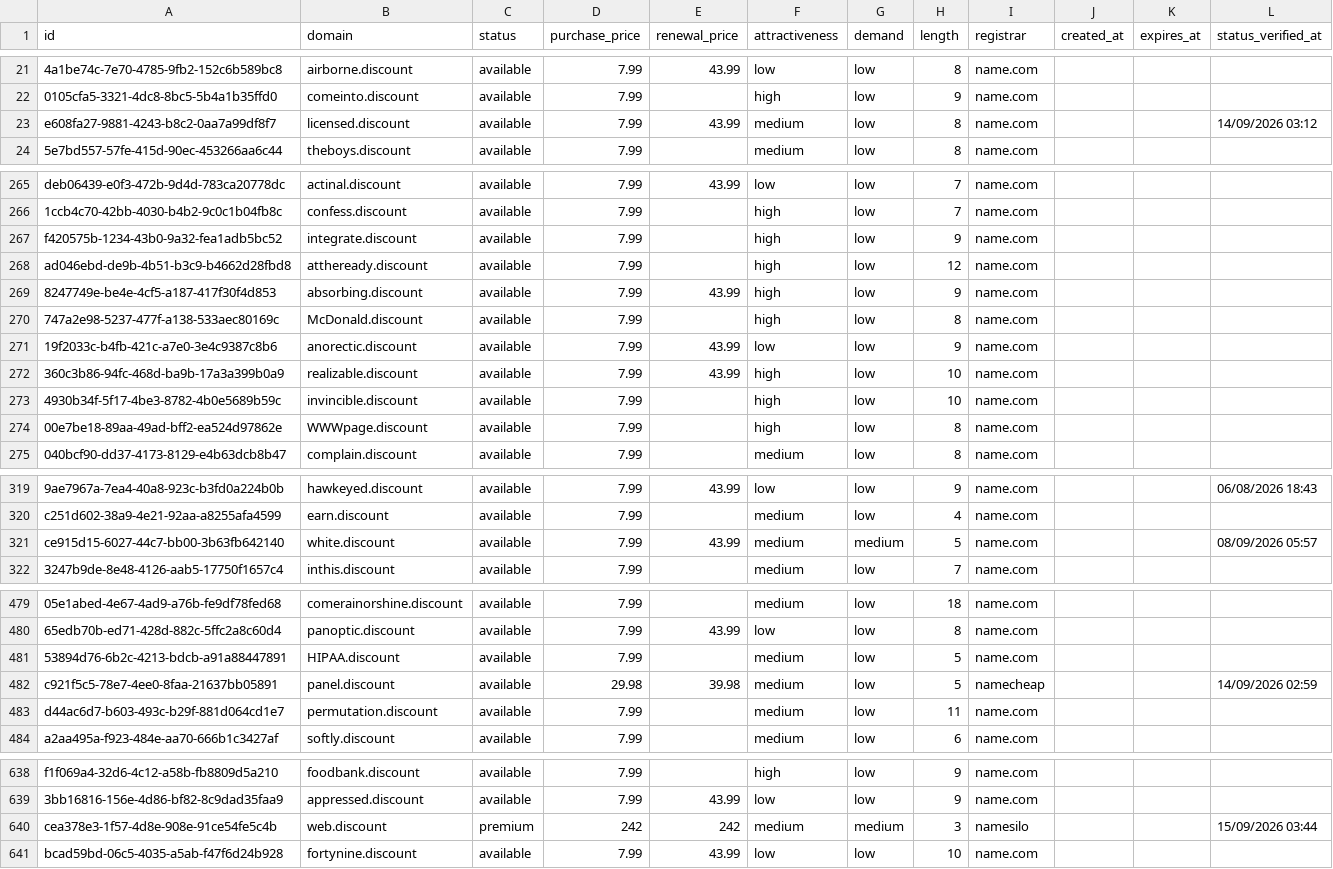
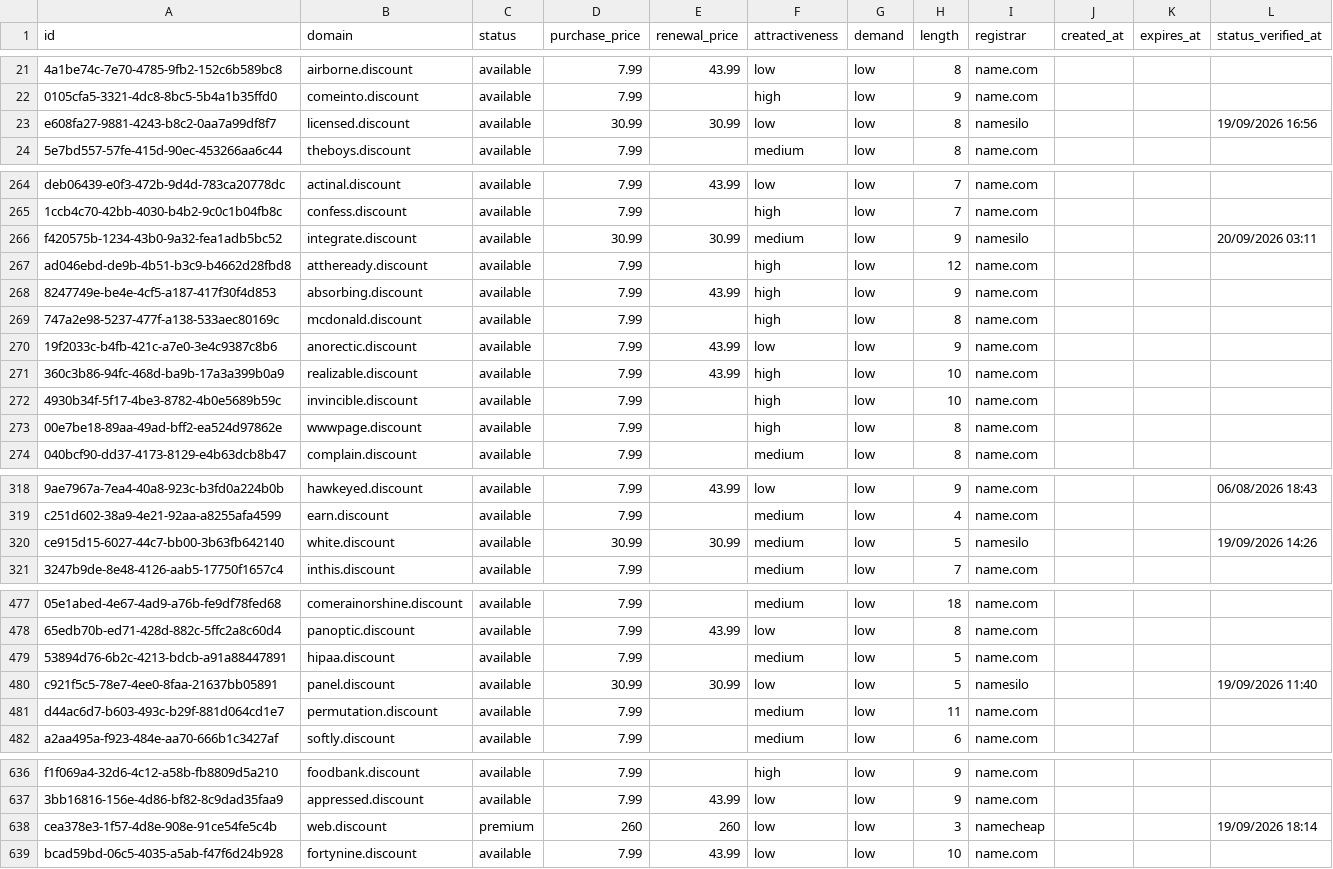
Before and after one commit to UniqueDomains/discount-oneword-domains, a CSV file: discount.csv, drawn as a sheet; only a part is shown, gaps mark what is left out; addresses are those after the commit; the diff covers the shown part only; the diff names each change by its address in the sheet, - before the commit and + after, or states it on an @@ line.

Commit message:
Domains update

```diff
--- a/discount.csv
+++ b/discount.csv
-D23 (purchase_price): 7.99
+D23 (purchase_price): 30.99
-E23 (renewal_price): 43.99
+E23 (renewal_price): 30.99
-F23 (attractiveness): medium
+F23 (attractiveness): low
-I23 (registrar): name.com
+I23 (registrar): namesilo
-L23 (status_verified_at): 14/09/2026 03:12
+L23 (status_verified_at): 19/09/2026 16:56
-D266 (purchase_price): 7.99
+D266 (purchase_price): 30.99
-E266 (renewal_price): (empty)
+E266 (renewal_price): 30.99
-F266 (attractiveness): high
+F266 (attractiveness): medium
-I266 (registrar): name.com
+I266 (registrar): namesilo
-L266 (status_verified_at): (empty)
+L266 (status_verified_at): 20/09/2026 03:11
-B269 (domain): McDonald.discount
+B269 (domain): mcdonald.discount
-B273 (domain): WWWpage.discount
+B273 (domain): wwwpage.discount
-D320 (purchase_price): 7.99
+D320 (purchase_price): 30.99
-E320 (renewal_price): 43.99
+E320 (renewal_price): 30.99
-G320 (demand): medium
+G320 (demand): low
-I320 (registrar): name.com
+I320 (registrar): namesilo
-L320 (status_verified_at): 08/09/2026 05:57
+L320 (status_verified_at): 19/09/2026 14:26
-B479 (domain): HIPAA.discount
+B479 (domain): hipaa.discount
-D480 (purchase_price): 29.98
+D480 (purchase_price): 30.99
-E480 (renewal_price): 39.98
+E480 (renewal_price): 30.99
-F480 (attractiveness): medium
+F480 (attractiveness): low
-I480 (registrar): namecheap
+I480 (registrar): namesilo
-L480 (status_verified_at): 14/09/2026 02:59
+L480 (status_verified_at): 19/09/2026 11:40
-D638 (purchase_price): 242
+D638 (purchase_price): 260
-E638 (renewal_price): 242
+E638 (renewal_price): 260
-F638 (attractiveness): medium
+F638 (attractiveness): low
-G638 (demand): medium
+G638 (demand): low
-I638 (registrar): namesilo
+I638 (registrar): namecheap
-L638 (status_verified_at): 15/09/2026 03:44
+L638 (status_verified_at): 19/09/2026 18:14
```
Also changed, not shown: 2 added rows, 2 removed rows and 76 edited cells elsewhere in this file, 4 other files.
